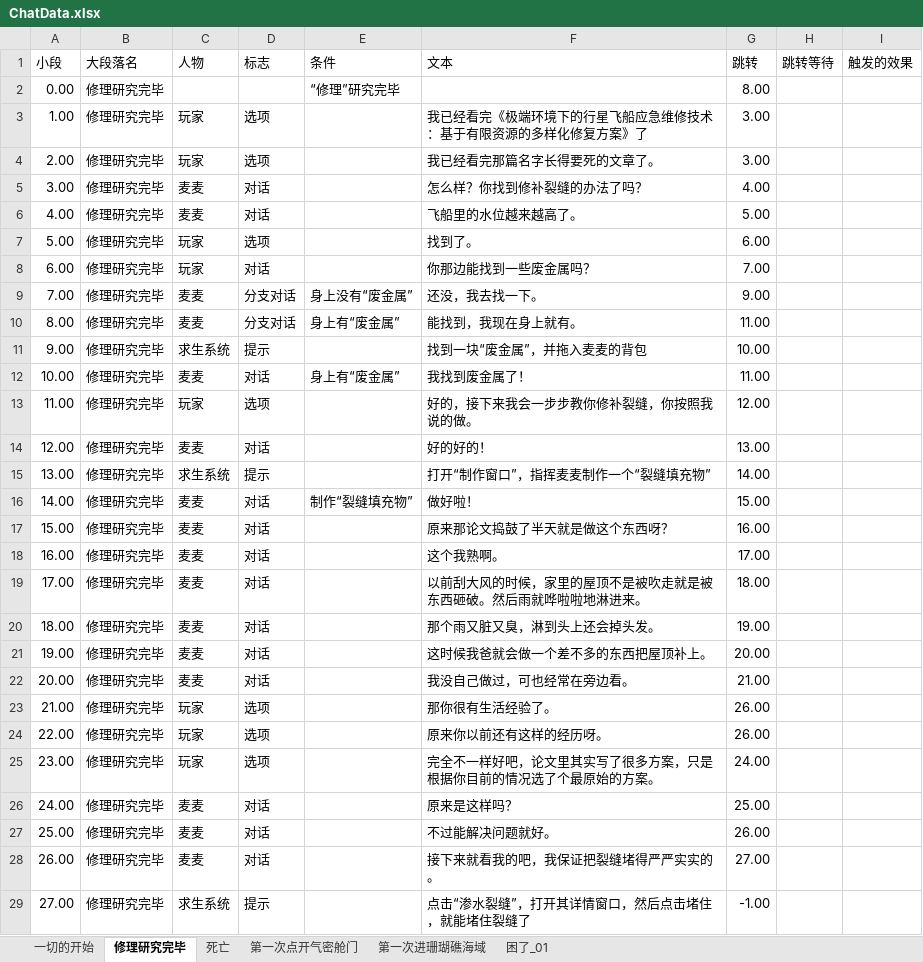
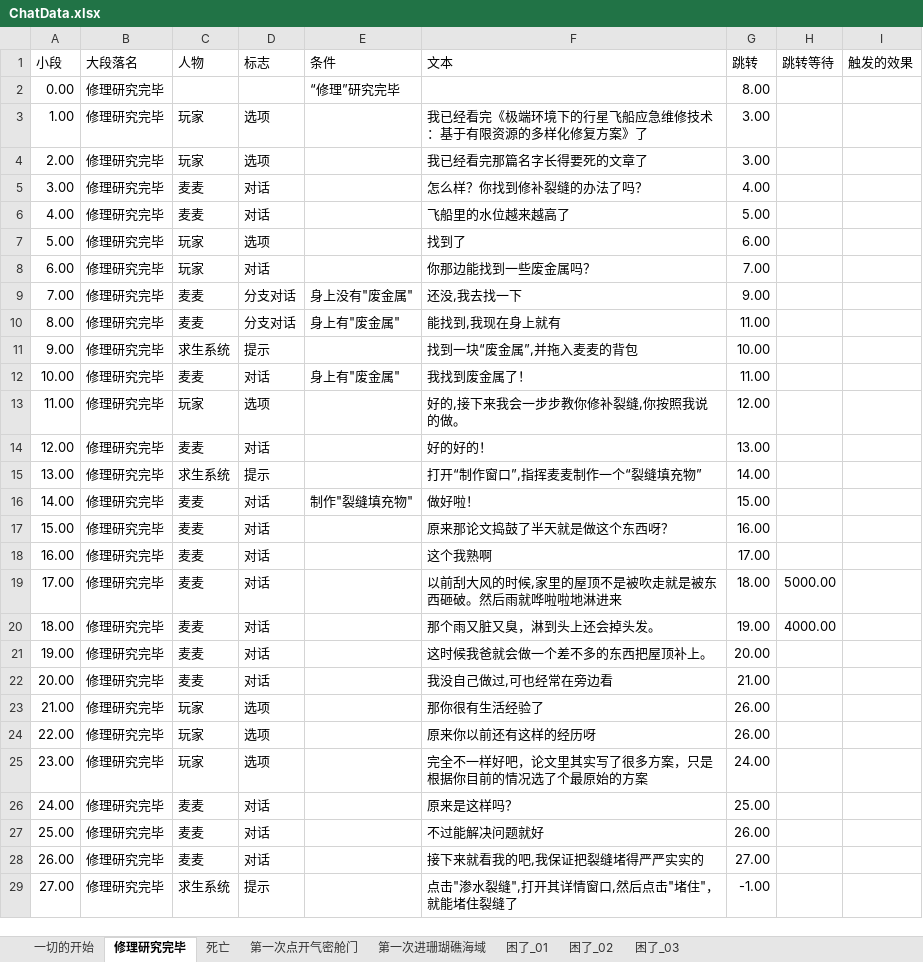
Before and after one commit to Cindyxj1011001101/WindowsSurvival, an Excel workbook: Assets/StreamingAssets/Excel/ChatData.xlsx, sheet 修理研究完毕, drawn as a sheet; values as stored, in another font and other column widths than the file's, no borders; the diff names each change by its address in the sheet, - before the commit and + after, or states it on an @@ line.

```diff
--- a/Assets/StreamingAssets/Excel/ChatData.xlsx (sheet 修理研究完毕)
+++ b/Assets/StreamingAssets/Excel/ChatData.xlsx (sheet 修理研究完毕)
+sheet tab: 困了_02
+sheet tab: 困了_03
-F4 (文本): 我已经看完那篇名字长得要死的文章了。
+F4 (文本): 我已经看完那篇名字长得要死的文章了
-F6 (文本): 飞船里的水位越来越高了。
+F6 (文本): 飞船里的水位越来越高了
-F7 (文本): 找到了。
+F7 (文本): 找到了
-E9 (条件): 身上没有“废金属”
+E9 (条件): 身上没有"废金属"
-F9 (文本): 还没，我去找一下。
+F9 (文本): 还没,我去找一下
-E10 (条件): 身上有“废金属”
+E10 (条件): 身上有"废金属"
-F10 (文本): 能找到，我现在身上就有。
+F10 (文本): 能找到,我现在身上就有
-F11 (文本): 找到一块“废金属”，并拖入麦麦的背包
+F11 (文本): 找到一块“废金属”,并拖入麦麦的背包
-E12 (条件): 身上有“废金属”
+E12 (条件): 身上有"废金属"
-F13 (文本): 好的，接下来我会一步步教你修补裂缝，你按照我说的做。
+F13 (文本): 好的,接下来我会一步步教你修补裂缝,你按照我说的做。
-F15 (文本): 打开“制作窗口”，指挥麦麦制作一个“裂缝填充物”
+F15 (文本): 打开“制作窗口”,指挥麦麦制作一个“裂缝填充物”
-E16 (条件): 制作“裂缝填充物”
+E16 (条件): 制作"裂缝填充物"
-F18 (文本): 这个我熟啊。
+F18 (文本): 这个我熟啊
-F19 (文本): 以前刮大风的时候，家里的屋顶不是被吹走就是被东西砸破。然后雨就哗啦啦地淋进来。
+F19 (文本): 以前刮大风的时候,家里的屋顶不是被吹走就是被东西砸破。然后雨就哗啦啦地淋进来
-H19 (跳转等待): (empty)
+H19 (跳转等待): 5000.00
-H20 (跳转等待): (empty)
+H20 (跳转等待): 4000.00
-F22 (文本): 我没自己做过，可也经常在旁边看。
+F22 (文本): 我没自己做过,可也经常在旁边看
-F23 (文本): 那你很有生活经验了。
+F23 (文本): 那你很有生活经验了
-F24 (文本): 原来你以前还有这样的经历呀。
+F24 (文本): 原来你以前还有这样的经历呀
-F25 (文本): 完全不一样好吧，论文里其实写了很多方案，只是根据你目前的情况选了个最原始的方案。
+F25 (文本): 完全不一样好吧，论文里其实写了很多方案，只是根据你目前的情况选了个最原始的方案
-F27 (文本): 不过能解决问题就好。
+F27 (文本): 不过能解决问题就好
-F28 (文本): 接下来就看我的吧，我保证把裂缝堵得严严实实的。
+F28 (文本): 接下来就看我的吧,我保证把裂缝堵得严严实实的
-F29 (文本): 点击“渗水裂缝”，打开其详情窗口，然后点击堵住，就能堵住裂缝了
+F29 (文本): 点击"渗水裂缝",打开其详情窗口,然后点击"堵住"，就能堵住裂缝了
```
Also changed, not shown: sheet 一切的开始, sheet 第一次点开气密舱门, sheet 第一次进珊瑚礁海域, sheet 死亡, sheet 困了_01, 19 other files.
